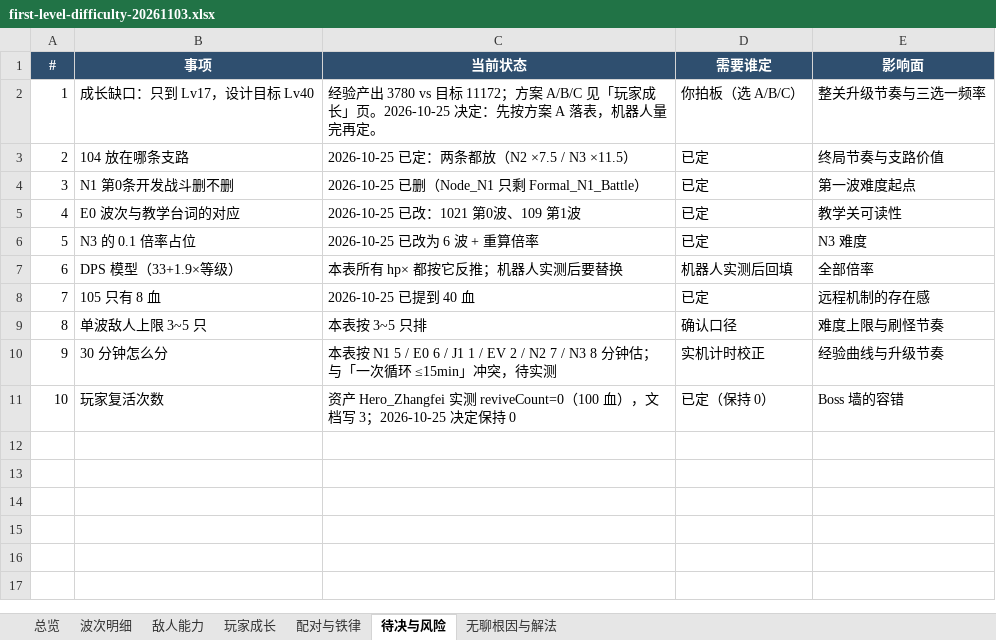
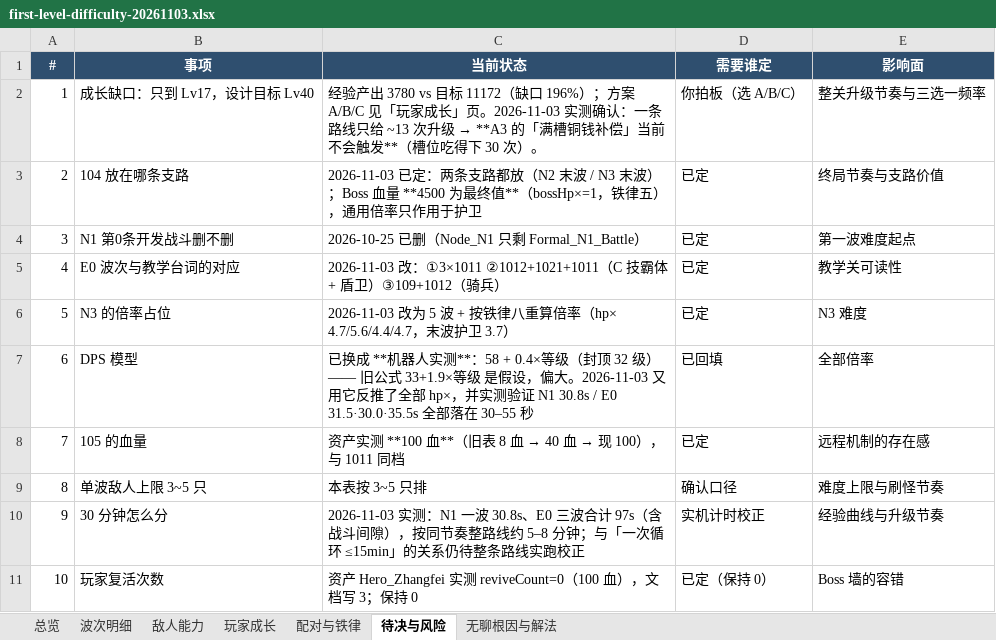
Before and after one commit to XwXchaser/threeKingdomSlayer, an Excel workbook: threeKingdomSlayer/Locus/knowledge/plan/first-level-difficulty-20261103.xlsx, sheet 待决与风险, drawn as a sheet; values as stored, in another font and other column widths than the file's, no borders; the diff names each change by its address in the sheet, - before the commit and + after, or states it on an @@ line.

Commit message:
docs(tools): 难度表「待决与风险」页对齐到 2026-11-03 现状

```diff
--- a/threeKingdomSlayer/Locus/knowledge/plan/first-level-difficulty-20261103.xlsx (sheet 待决与风险)
+++ b/threeKingdomSlayer/Locus/knowledge/plan/first-level-difficulty-20261103.xlsx (sheet 待决与风险)
@@ C2 (当前状态): …目标 11172；方案 A/B/C 见「玩家成长」页。2026-10-25 决定：先按方案 A 落表，机器人量完再定。 → …目标 11172（缺口 196%）；方案 A/B/C 见「玩家成长」页。2026-11-03 实测确认：一条路线只给 ~13 次升级 → **A3 的「满槽铜钱补偿」当前不会触发**（槽位吃得下 30 次）。 @@
-C3 (当前状态): 2026-10-25 已定：两条都放（N2 ×7.5 / N3 ×11.5）
+C3 (当前状态): 2026-11-03 已定：两条支路都放（N2 末波 / N3 末波）；Boss 血量 **4500 为最终值**（bossHp×=1，铁律五），通用倍率只作用于护卫
-C5 (当前状态): 2026-10-25 已改：1021 第0波、109 第1波
+C5 (当前状态): 2026-11-03 改：①3×1011 ②1012+1021+1011（C 技霸体 + 盾卫）③109+1012（骑兵）
-B6 (事项): N3 的 0.1 倍率占位
+B6 (事项): N3 的倍率占位
-C6 (当前状态): 2026-10-25 已改为 6 波 + 重算倍率
+C6 (当前状态): 2026-11-03 改为 5 波 + 按铁律八重算倍率（hp× 4.7/5.6/4.4/4.7，末波护卫 3.7）
-B7 (事项): DPS 模型（33+1.9×等级）
+B7 (事项): DPS 模型
-C7 (当前状态): 本表所有 hp× 都按它反推；机器人实测后要替换
+C7 (当前状态): 已换成 **机器人实测**：58 + 0.4×等级（封顶 32 级）—— 旧公式 33+1.9×等级 是假设，偏大。2026-11-03 又用它反推了全部 hp×，并实测验证 N1 30.8s / E0 31.5·30.0·35.5s 全部落在 30–55 秒
-D7 (需要谁定): 机器人实测后回填
+D7 (需要谁定): 已回填
-B8 (事项): 105 只有 8 血
+B8 (事项): 105 的血量
@@ C8 (当前状态): 2026-10-25 已提到 40 血 → 资产实测 **100 血**（旧表 8 血 → 40 血 → 现 100），与 1011 同档 @@
-C10 (当前状态): 本表按 N1 5 / E0 6 / J1 1 / EV 2 / N2 7 / N3 8 分钟估；与「一次循环 ≤15min」冲突，待实测
+C10 (当前状态): 2026-11-03 实测：N1 一波 30.8s、E0 三波合计 97s（含战斗间隙），按同节奏整路线约 5–8 分钟；与「一次循环 ≤15min」的关系仍待整条路线实跑校正
-C11 (当前状态): …写 3；2026-10-25 决定保持 0
+C11 (当前状态): …写 3；保持 0
```
Also changed, not shown: 1 other file.
